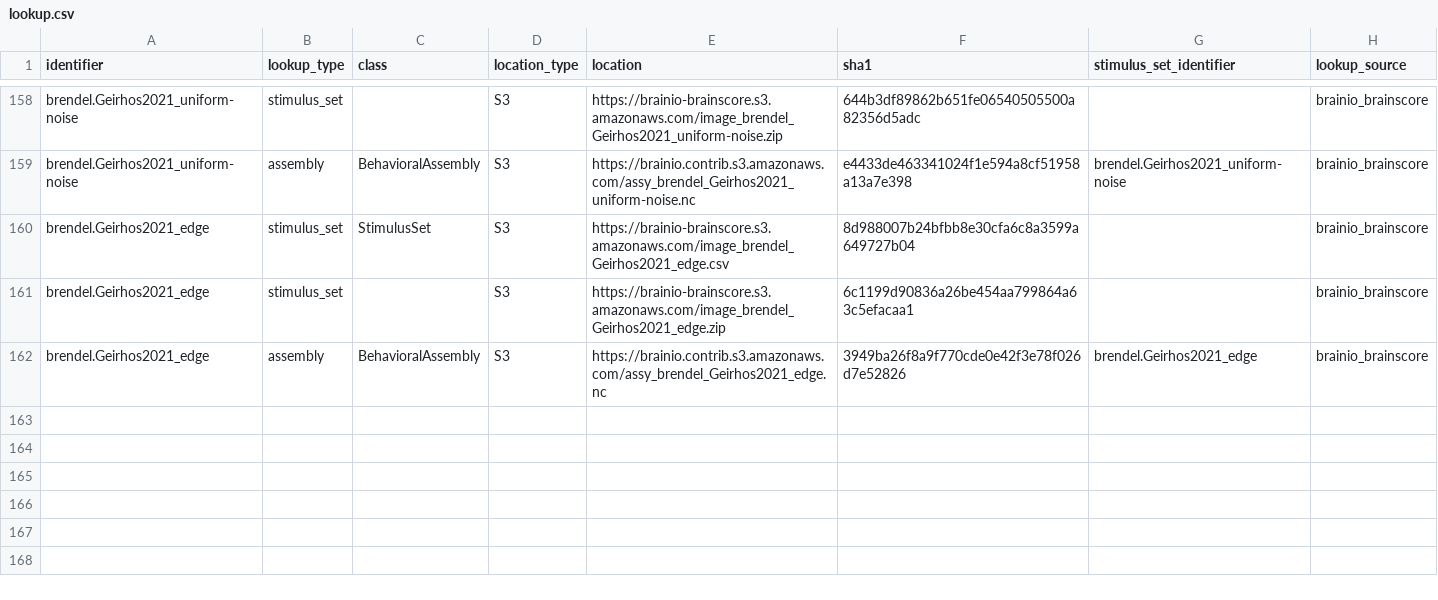
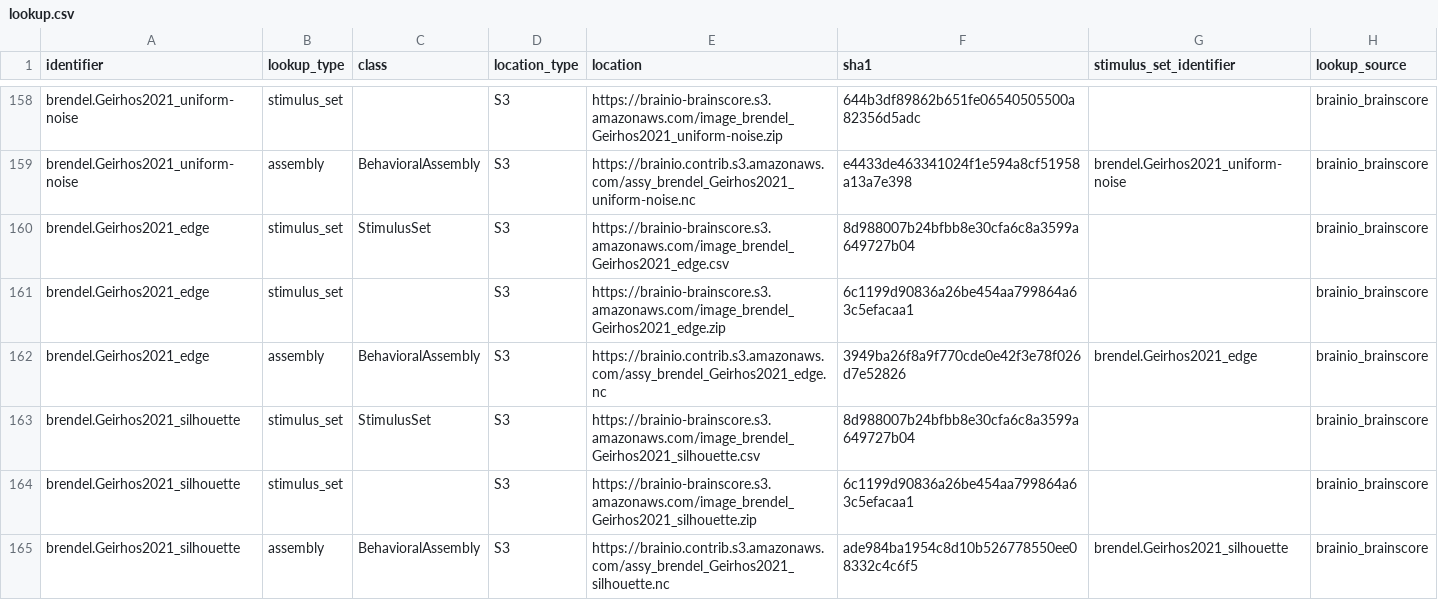
Before and after one commit to brain-score/vision, a CSV file: brainscore/lookup.csv, drawn as a sheet; only a part is shown, gaps mark what is left out.

Commit message:
Added stimulus set, assembly for silhouette experiment. Tests included for both stimulus set and assembly.

```diff
--- a/brainscore/lookup.csv
+++ b/brainscore/lookup.csv
@@ -162 +162,4 @@ brendel.Geirhos2021_edge,stimulus_set,,S3,https://brainio-brainscore.s3.amazonaw
 brendel.Geirhos2021_edge,assembly,BehavioralAssembly,S3,https://brainio.contrib.s3.amazonaws.com/assy_brendel_Geirhos2021_edge.nc,3949ba26f8a9f770cde0e42f3e78f026d7e52826,brendel.Geirhos2021_edge,brainio_brainscore
+brendel.Geirhos2021_silhouette,stimulus_set,StimulusSet,S3,https://brainio-brainscore.s3.amazonaws.com/image_brendel_Geirhos2021_silhouette.csv,8d988007b24bfbb8e30cfa6c8a3599a649727b04,,brainio_brainscore
+brendel.Geirhos2021_silhouette,stimulus_set,,S3,https://brainio-brainscore.s3.amazonaws.com/image_brendel_Geirhos2021_silhouette.zip,6c1199d90836a26be454aa799864a63c5efacaa1,,brainio_brainscore
+brendel.Geirhos2021_silhouette,assembly,BehavioralAssembly,S3,https://brainio.contrib.s3.amazonaws.com/assy_brendel_Geirhos2021_silhouette.nc,ade984ba1954c8d10b526778550ee08332c4c6f5,brendel.Geirhos2021_silhouette,brainio_brainscore
```
Also changed, not shown: 4 other files.
